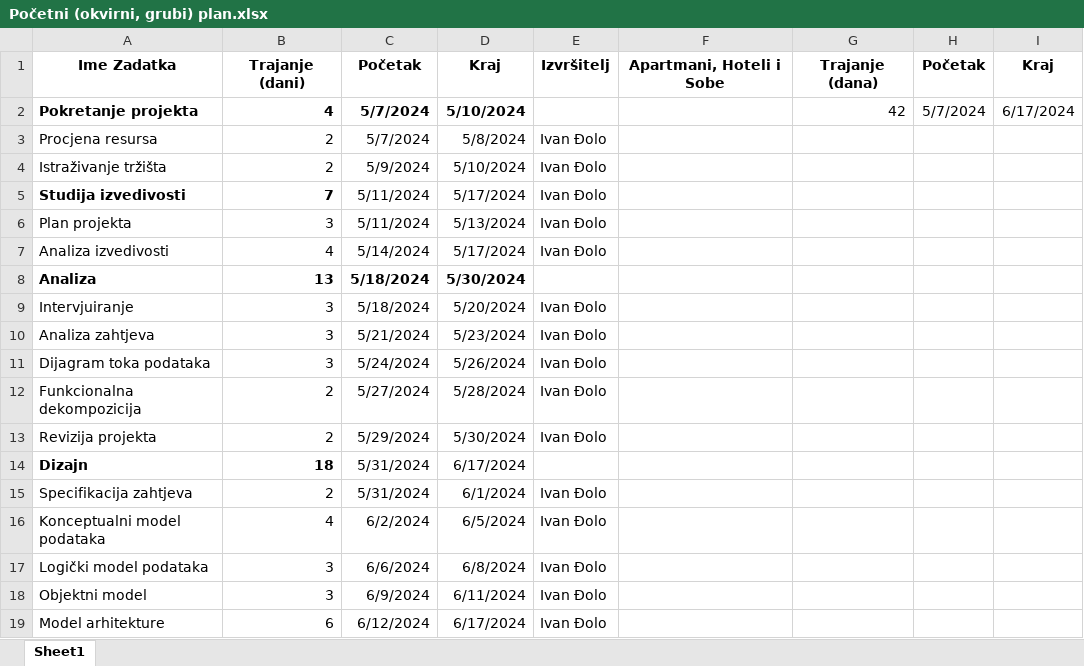
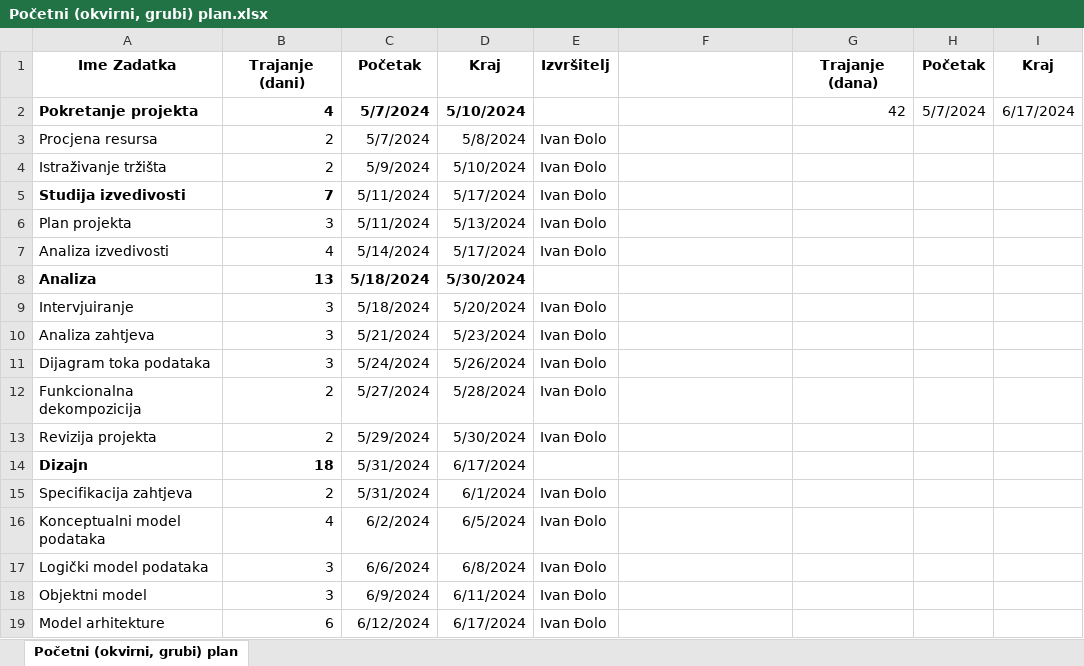
Before and after one commit to Giollesco/PIS, an Excel workbook: 1. Prijedlog projekta/Početni (okvirni, grubi) plan.xlsx, sheet Početni (okvirni, grubi) plan, drawn as a sheet; values as stored, in another font and other column widths than the file's, no borders; the diff names each change by its address in the sheet, - before the commit and + after, or states it on an @@ line.

```diff
--- a/1. Prijedlog projekta/Početni (okvirni, grubi) plan.xlsx (sheet Početni (okvirni, grubi) plan)
+++ b/1. Prijedlog projekta/Početni (okvirni, grubi) plan.xlsx (sheet Početni (okvirni, grubi) plan)
-sheet tab: Sheet1
+sheet tab: Početni (okvirni, grubi) plan
-F1: Apartmani, Hoteli i Sobe
+F1: (empty)
```
Also changed, not shown: 1. Prijedlog projekta/Studija izvedivosti.xlsx, 7 other files.
